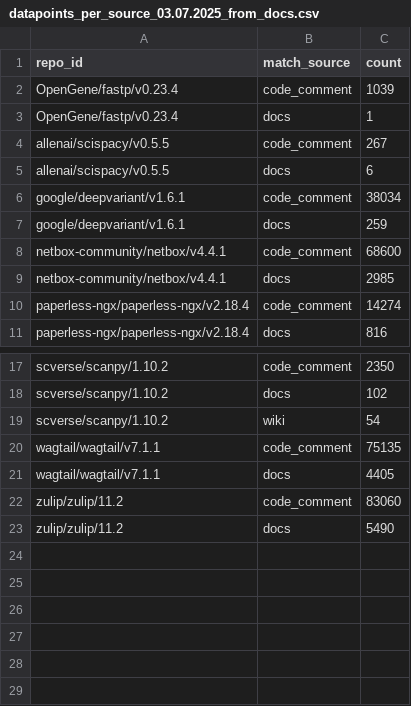
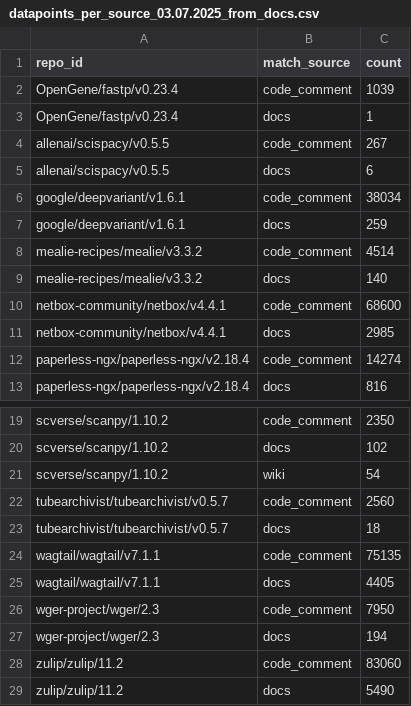
Before and after one commit to dana-jpg/energypattern-keyword-search, a CSV file: data/dataset_size/datapoints_per_source_03.07.2025_from_docs.csv, drawn as a sheet; only a part is shown, gaps mark what is left out.

Commit message:
fix git api data fetcher and some files added

```diff
--- a/data/dataset_size/datapoints_per_source_03.07.2025_from_docs.csv
+++ b/data/dataset_size/datapoints_per_source_03.07.2025_from_docs.csv
@@ -7,2 +7,4 @@ google/deepvariant/v1.6.1,code_comment,38034
 google/deepvariant/v1.6.1,docs,259
+mealie-recipes/mealie/v3.3.2,code_comment,4514
+mealie-recipes/mealie/v3.3.2,docs,140
 netbox-community/netbox/v4.4.1,code_comment,68600
@@ -19,4 +21,8 @@ scverse/scanpy/1.10.2,docs,102
 scverse/scanpy/1.10.2,wiki,54
+tubearchivist/tubearchivist/v0.5.7,code_comment,2560
+tubearchivist/tubearchivist/v0.5.7,docs,18
 wagtail/wagtail/v7.1.1,code_comment,75135
 wagtail/wagtail/v7.1.1,docs,4405
+wger-project/wger/2.3,code_comment,7950
+wger-project/wger/2.3,docs,194
 zulip/zulip/11.2,code_comment,83060
```
Also changed, not shown: 14 other files.
